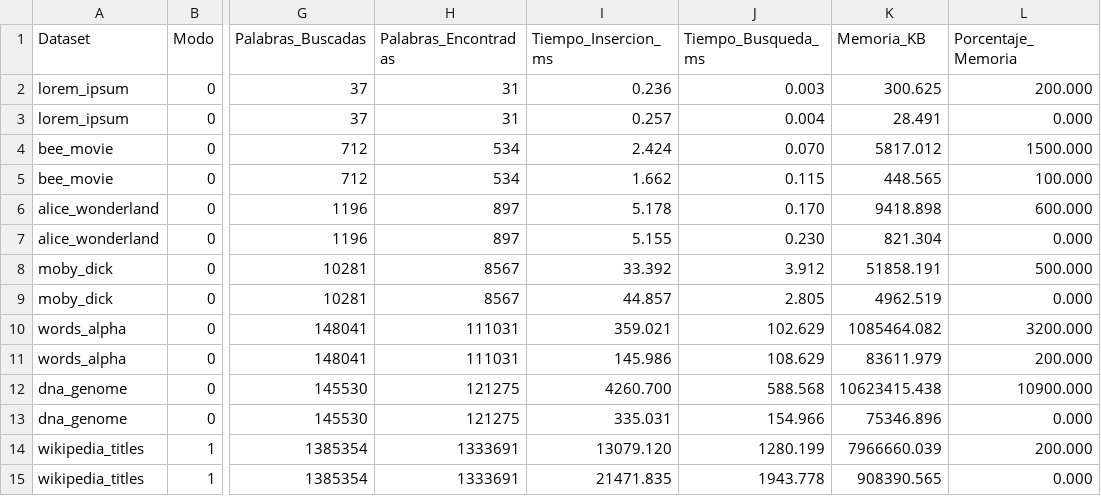
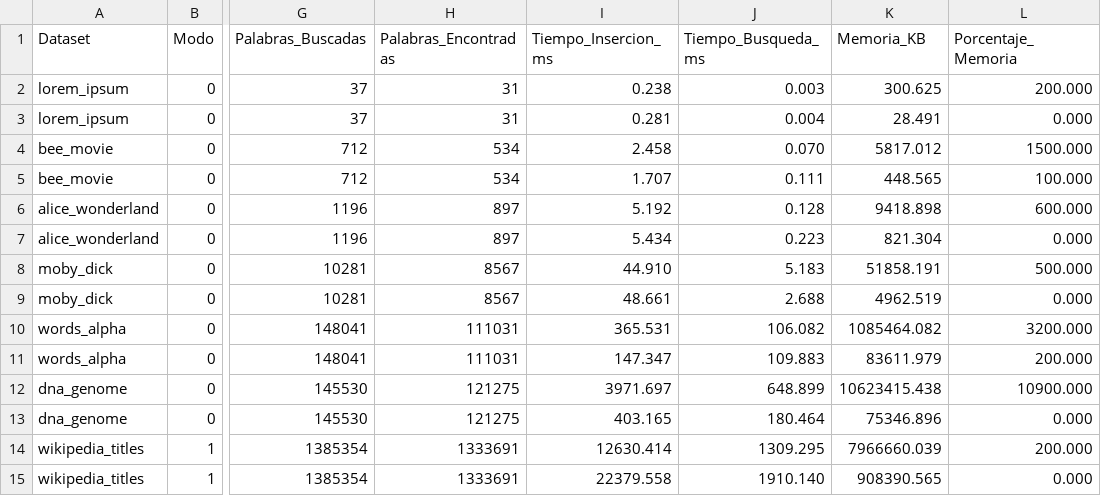
Before and after one commit to victor-huertes/Arbres-Lexicografics-Eficients, a CSV file: output/results.csv, drawn as a sheet; only a part is shown, gaps mark what is left out; the diff names each change by its address in the sheet, - before the commit and + after, or states it on an @@ line.

```diff
--- a/output/results.csv
+++ b/output/results.csv
-I2 (Tiempo_Insercion_ms): 0.236
+I2 (Tiempo_Insercion_ms): 0.238
-I3 (Tiempo_Insercion_ms): 0.257
+I3 (Tiempo_Insercion_ms): 0.281
-I4 (Tiempo_Insercion_ms): 2.424
+I4 (Tiempo_Insercion_ms): 2.458
-I5 (Tiempo_Insercion_ms): 1.662
+I5 (Tiempo_Insercion_ms): 1.707
-J5 (Tiempo_Busqueda_ms): 0.115
+J5 (Tiempo_Busqueda_ms): 0.111
-I6 (Tiempo_Insercion_ms): 5.178
+I6 (Tiempo_Insercion_ms): 5.192
-J6 (Tiempo_Busqueda_ms): 0.170
+J6 (Tiempo_Busqueda_ms): 0.128
-I7 (Tiempo_Insercion_ms): 5.155
+I7 (Tiempo_Insercion_ms): 5.434
-J7 (Tiempo_Busqueda_ms): 0.230
+J7 (Tiempo_Busqueda_ms): 0.223
-I8 (Tiempo_Insercion_ms): 33.392
+I8 (Tiempo_Insercion_ms): 44.910
-J8 (Tiempo_Busqueda_ms): 3.912
+J8 (Tiempo_Busqueda_ms): 5.183
-I9 (Tiempo_Insercion_ms): 44.857
+I9 (Tiempo_Insercion_ms): 48.661
-J9 (Tiempo_Busqueda_ms): 2.805
+J9 (Tiempo_Busqueda_ms): 2.688
-I10 (Tiempo_Insercion_ms): 359.021
+I10 (Tiempo_Insercion_ms): 365.531
-J10 (Tiempo_Busqueda_ms): 102.629
+J10 (Tiempo_Busqueda_ms): 106.082
-I11 (Tiempo_Insercion_ms): 145.986
+I11 (Tiempo_Insercion_ms): 147.347
-J11 (Tiempo_Busqueda_ms): 108.629
+J11 (Tiempo_Busqueda_ms): 109.883
-I12 (Tiempo_Insercion_ms): 4260.700
+I12 (Tiempo_Insercion_ms): 3971.697
-J12 (Tiempo_Busqueda_ms): 588.568
+J12 (Tiempo_Busqueda_ms): 648.899
-I13 (Tiempo_Insercion_ms): 335.031
+I13 (Tiempo_Insercion_ms): 403.165
-J13 (Tiempo_Busqueda_ms): 154.966
+J13 (Tiempo_Busqueda_ms): 180.464
-I14 (Tiempo_Insercion_ms): 13079.120
+I14 (Tiempo_Insercion_ms): 12630.414
-J14 (Tiempo_Busqueda_ms): 1280.199
+J14 (Tiempo_Busqueda_ms): 1309.295
-I15 (Tiempo_Insercion_ms): 21471.835
+I15 (Tiempo_Insercion_ms): 22379.558
-J15 (Tiempo_Busqueda_ms): 1943.778
+J15 (Tiempo_Busqueda_ms): 1910.140
```
Also changed, not shown: 56 other files.
